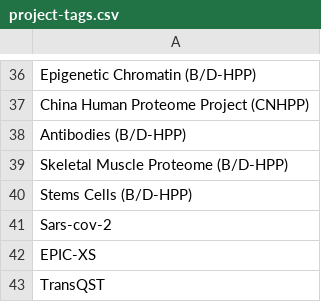
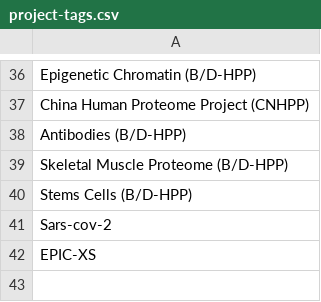
Before and after one commit to PRIDE-Archive/pride-ontology, a CSV file: pride-annotations/project-tags.csv, drawn as a sheet; only a part is shown, gaps mark what is left out; the diff names each change by its address in the sheet, - before the commit and + after, or states it on an @@ line.

Commit message:
Revert "Update project-tags.csv"

```diff
--- a/pride-annotations/project-tags.csv
+++ b/pride-annotations/project-tags.csv
-row 43: TransQST
```
